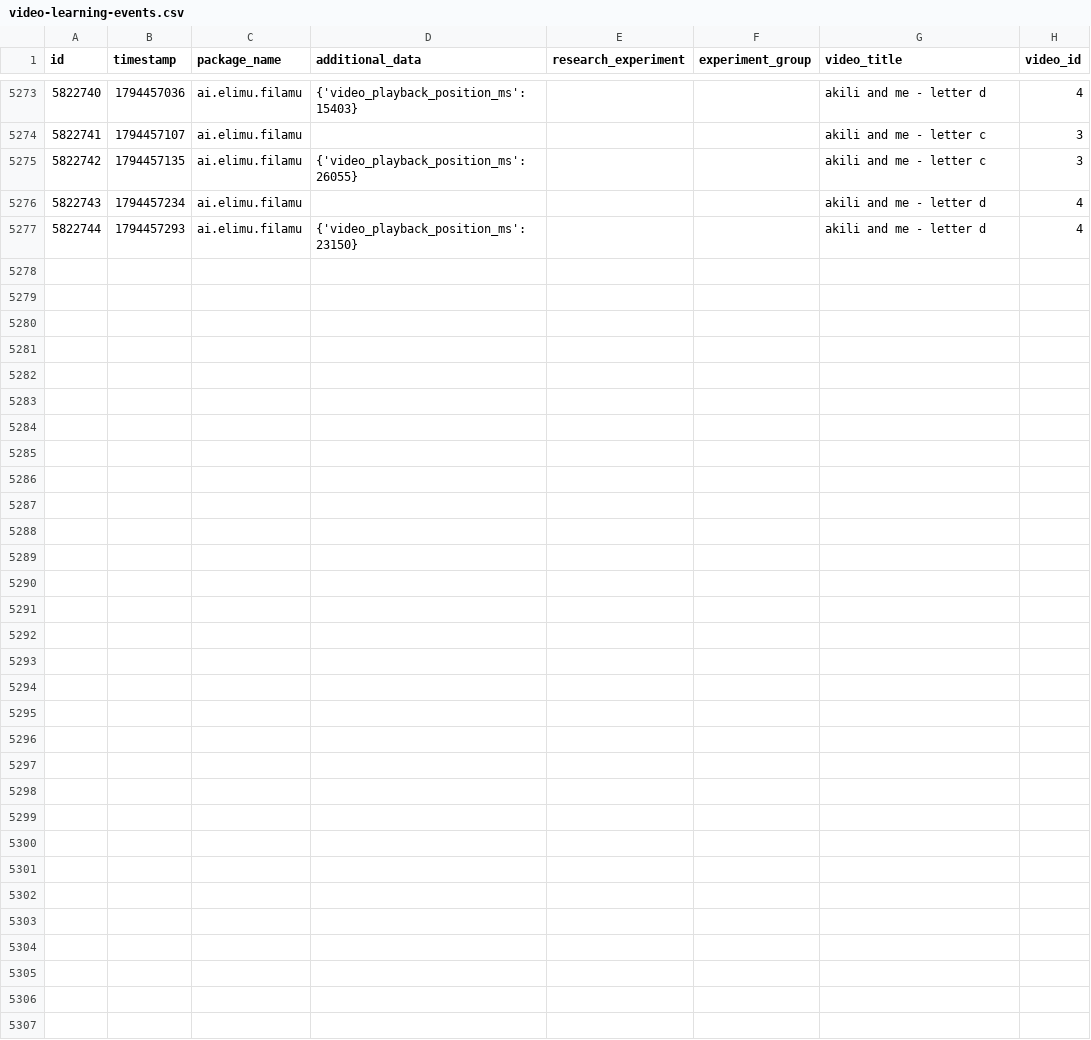
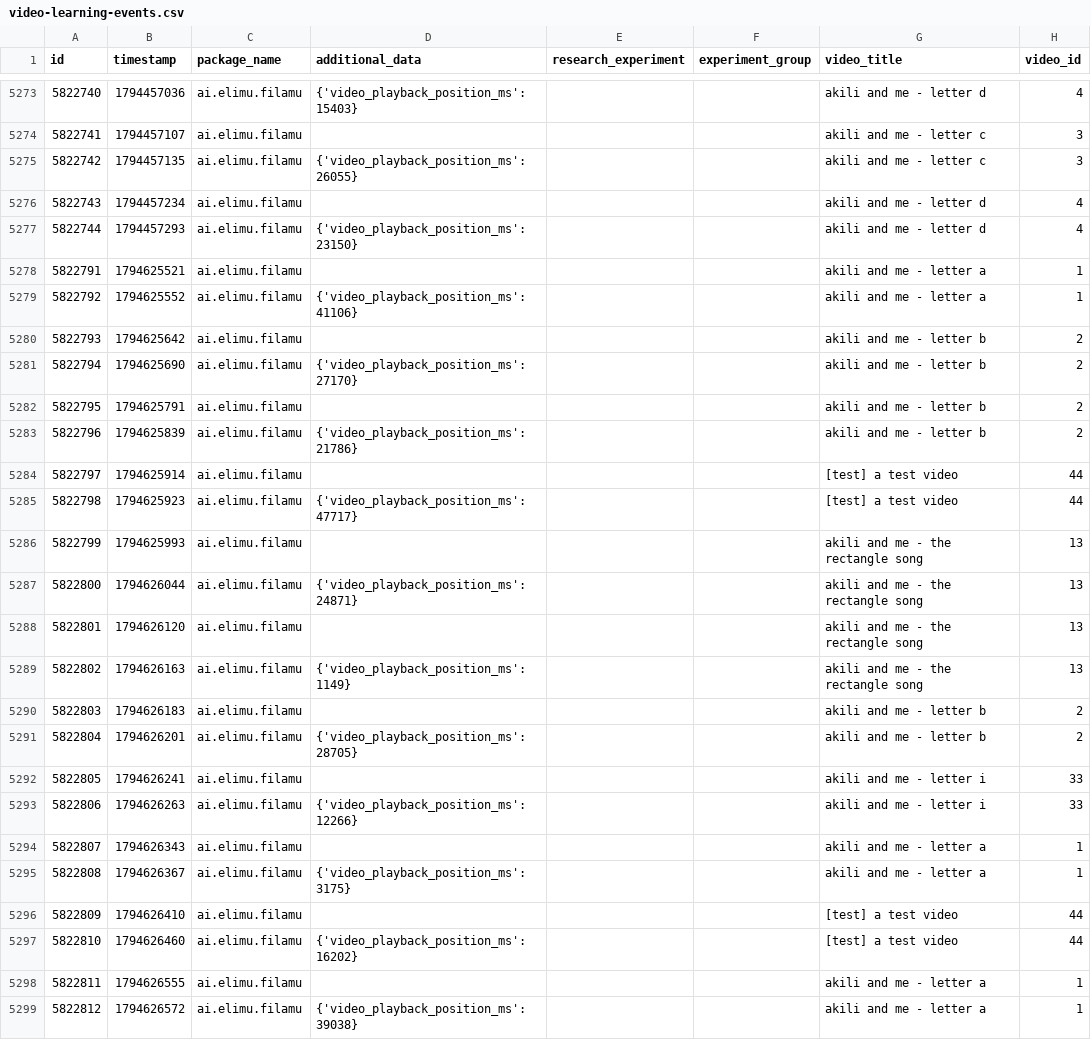
Before and after one commit to elimu-ai/ml-datasets, a CSV file: lang-ENG/student-id-6/video-learning-events.csv, drawn as a sheet; only a part is shown, gaps mark what is left out.

```diff
--- a/lang-ENG/student-id-6/video-learning-events.csv
+++ b/lang-ENG/student-id-6/video-learning-events.csv
@@ -5277 +5277,23 @@ id,timestamp,package_name,additional_data,research_experiment,experiment_group,v
 5822744,1794457293,ai.elimu.filamu,{'video_playback_position_ms': 23150},,,akili and me - letter d,4
+5822791,1794625521,ai.elimu.filamu,,,,akili and me - letter a,1
+5822792,1794625552,ai.elimu.filamu,{'video_playback_position_ms': 41106},,,akili and me - letter a,1
+5822793,1794625642,ai.elimu.filamu,,,,akili and me - letter b,2
+5822794,1794625690,ai.elimu.filamu,{'video_playback_position_ms': 27170},,,akili and me - letter b,2
+5822795,1794625791,ai.elimu.filamu,,,,akili and me - letter b,2
+5822796,1794625839,ai.elimu.filamu,{'video_playback_position_ms': 21786},,,akili and me - letter b,2
+5822797,1794625914,ai.elimu.filamu,,,,[test] a test video,44
+5822798,1794625923,ai.elimu.filamu,{'video_playback_position_ms': 47717},,,[test] a test video,44
+5822799,1794625993,ai.elimu.filamu,,,,akili and me - the rectangle song,13
+5822800,1794626044,ai.elimu.filamu,{'video_playback_position_ms': 24871},,,akili and me - the rectangle song,13
+5822801,1794626120,ai.elimu.filamu,,,,akili and me - the rectangle song,13
+5822802,1794626163,ai.elimu.filamu,{'video_playback_position_ms': 1149},,,akili and me - the rectangle song,13
+5822803,1794626183,ai.elimu.filamu,,,,akili and me - letter b,2
+5822804,1794626201,ai.elimu.filamu,{'video_playback_position_ms': 28705},,,akili and me - letter b,2
+5822805,1794626241,ai.elimu.filamu,,,,akili and me - letter i,33
+5822806,1794626263,ai.elimu.filamu,{'video_playback_position_ms': 12266},,,akili and me - letter i,33
+5822807,1794626343,ai.elimu.filamu,,,,akili and me - letter a,1
+5822808,1794626367,ai.elimu.filamu,{'video_playback_position_ms': 3175},,,akili and me - letter a,1
+5822809,1794626410,ai.elimu.filamu,,,,[test] a test video,44
+5822810,1794626460,ai.elimu.filamu,{'video_playback_position_ms': 16202},,,[test] a test video,44
+5822811,1794626555,ai.elimu.filamu,,,,akili and me - letter a,1
+5822812,1794626572,ai.elimu.filamu,{'video_playback_position_ms': 39038},,,akili and me - letter a,1
```
Also changed, not shown: lang-ENG/student-id-5/video-learning-events.csv, lang-HIN/student-id-5/video-learning-events.csv, 6 other files.
